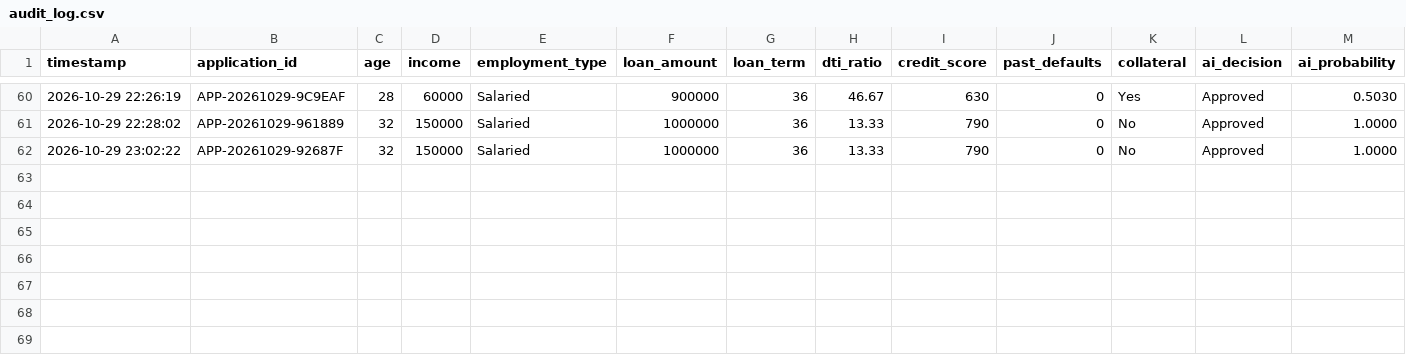
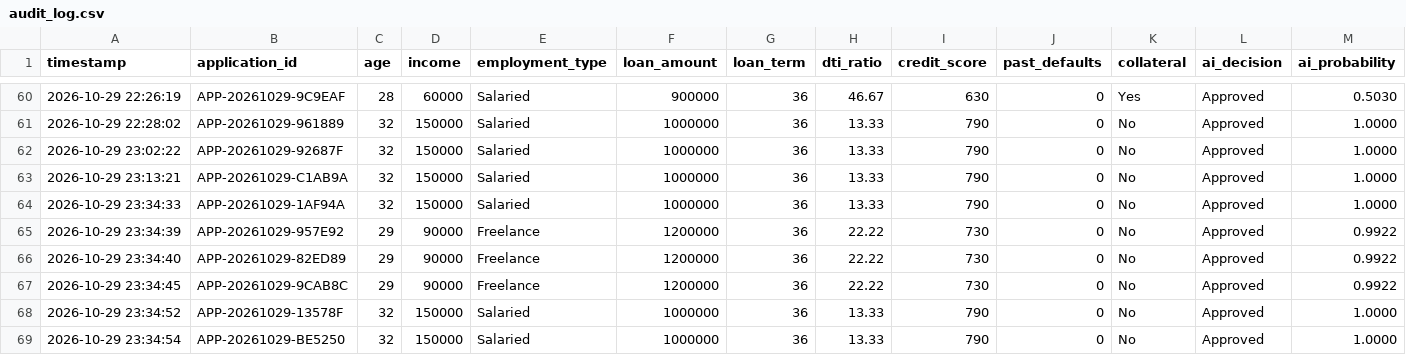
Before and after one commit to kamakshik6802/kammoslayy, a CSV file: logs/audit_log.csv, drawn as a sheet; only a part is shown, gaps mark what is left out; rows hold the shown columns only; the diff names each change by its address in the sheet, - before the commit and + after, or states it on an @@ line.

```diff
--- a/logs/audit_log.csv
+++ b/logs/audit_log.csv
+row 63: 2026-10-29 23:13:21 | APP-20261029-C1AB9A | 32 | 150000 | Salaried | 1000000 | 36 | 13.33 | 790 | 0 | No | Approved | 1.0000
+row 64: 2026-10-29 23:34:33 | APP-20261029-1AF94A | 32 | 150000 | Salaried | 1000000 | 36 | 13.33 | 790 | 0 | No | Approved | 1.0000
+row 65: 2026-10-29 23:34:39 | APP-20261029-957E92 | 29 | 90000 | Freelance | 1200000 | 36 | 22.22 | 730 | 0 | No | Approved | 0.9922
+row 66: 2026-10-29 23:34:40 | APP-20261029-82ED89 | 29 | 90000 | Freelance | 1200000 | 36 | 22.22 | 730 | 0 | No | Approved | 0.9922
+row 67: 2026-10-29 23:34:45 | APP-20261029-9CAB8C | 29 | 90000 | Freelance | 1200000 | 36 | 22.22 | 730 | 0 | No | Approved | 0.9922
+row 68: 2026-10-29 23:34:52 | APP-20261029-13578F | 32 | 150000 | Salaried | 1000000 | 36 | 13.33 | 790 | 0 | No | Approved | 1.0000
+row 69: 2026-10-29 23:34:54 | APP-20261029-BE5250 | 32 | 150000 | Salaried | 1000000 | 36 | 13.33 | 790 | 0 | No | Approved | 1.0000
```
Also changed, not shown: 4 other files.
